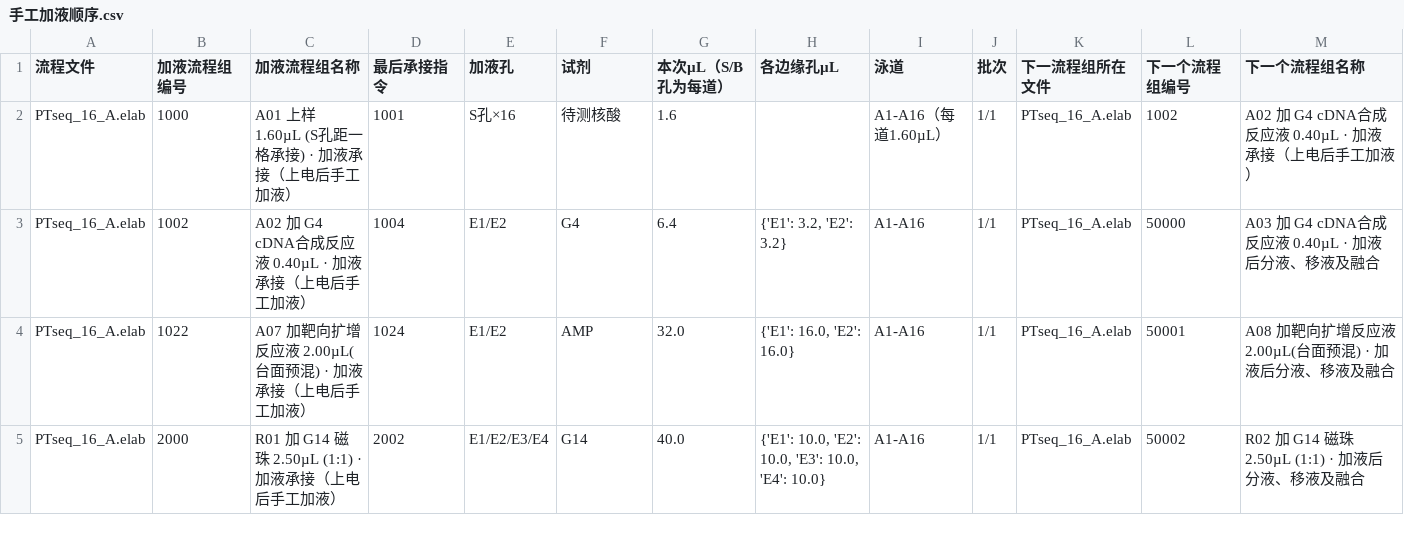
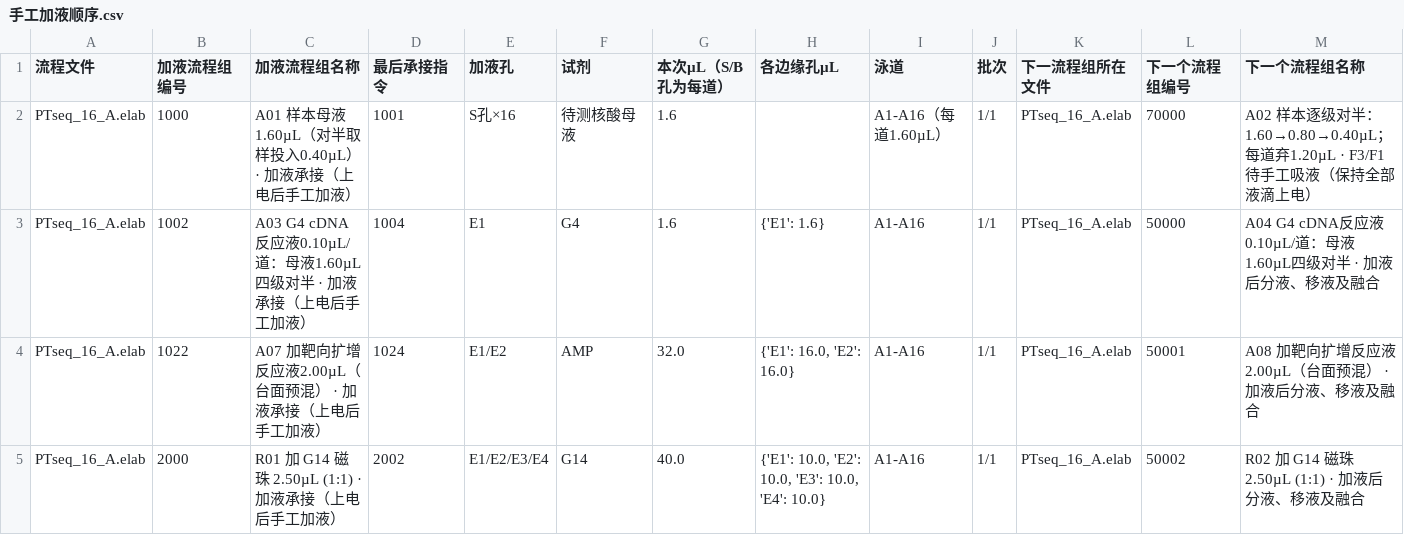
Before and after one commit to yoshnii/TFT_scripts, a CSV file: projects/PTseq_SIRO16_A_10x/手工加液顺序.csv, drawn as a sheet; only a part is shown; the diff covers the shown part only.

```diff
--- a/projects/PTseq_SIRO16_A_10x/手工加液顺序.csv
+++ b/projects/PTseq_SIRO16_A_10x/手工加液顺序.csv
@@ -1,5 +1,5 @@
 流程文件,加液流程组编号,加液流程组名称,最后承接指令,加液孔,试剂,本次µL（S/B孔为每道）,各边缘孔µL,泳道,批次,下一流程组所在文件,下一个流程组编号,下一个流程组名称
-PTseq_16_A.elab,1000,A01 上样 1.60µL (S孔距一格承接) · 加液承接（上电后手工加液）,1001,S孔×16,待测核酸,1.6,,A1-A16（每道1.60µL）,1/1,PTseq_16_A.elab,1002,A02 加 G4 cDNA合成反应液 0.40µL · 加液承接（上电后手工加液）
-PTseq_16_A.elab,1002,A02 加 G4 cDNA合成反应液 0.40µL · 加液承接（上电后手工加液）,1004,E1/E2,G4,6.4,"{'E1': 3.2, 'E2': 3.2}",A1-A16,1/1,PTseq_16_A.elab,50000,A03 加 G4 cDNA合成反应液 0.40µL · 加液后分液、移液及融合
-PTseq_16_A.elab,1022,A07 加靶向扩增反应液 2.00µL(台面预混) · 加液承接（上电后手工加液）,1024,E1/E2,AMP,32.0,"{'E1': 16.0, 'E2': 16.0}",A1-A16,1/1,PTseq_16_A.elab,50001,A08 加靶向扩增反应液 2.00µL(台面预混) · 加液后分液、移液及融合
+PTseq_16_A.elab,1000,A01 样本母液1.60µL（对半取样投入0.40µL） · 加液承接（上电后手工加液）,1001,S孔×16,待测核酸母液,1.6,,A1-A16（每道1.60µL）,1/1,PTseq_16_A.elab,70000,A02 样本逐级对半：1.60→0.80→0.40µL；每道弃1.20µL · F3/F1 待手工吸液（保持全部液滴上电）
+PTseq_16_A.elab,1002,A03 G4 cDNA反应液0.10µL/道：母液1.60µL四级对半 · 加液承接（上电后手工加液）,1004,E1,G4,1.6,{'E1': 1.6},A1-A16,1/1,PTseq_16_A.elab,50000,A04 G4 cDNA反应液0.10µL/道：母液1.60µL四级对半 · 加液后分液、移液及融合
+PTseq_16_A.elab,1022,A07 加靶向扩增反应液2.00µL（台面预混） · 加液承接（上电后手工加液）,1024,E1/E2,AMP,32.0,"{'E1': 16.0, 'E2': 16.0}",A1-A16,1/1,PTseq_16_A.elab,50001,A08 加靶向扩增反应液2.00µL（台面预混） · 加液后分液、移液及融合
 PTseq_16_A.elab,2000,R01 加 G14 磁珠 2.50µL (1:1) · 加液承接（上电后手工加液）,2002,E1/E2/E3/E4,G14,40.0,"{'E1': 10.0, 'E2': 10.0, 'E3': 10.0, 'E4': 10.0}",A1-A16,1/1,PTseq_16_A.elab,50002,R02 加 G14 磁珠 2.50µL (1:1) · 加液后分液、移液及融合
```
Also changed, not shown: 10 edited cells elsewhere in this file, projects/PTseq_SIRO16_A_10x/手工吸液顺序.csv, 10 other files.
